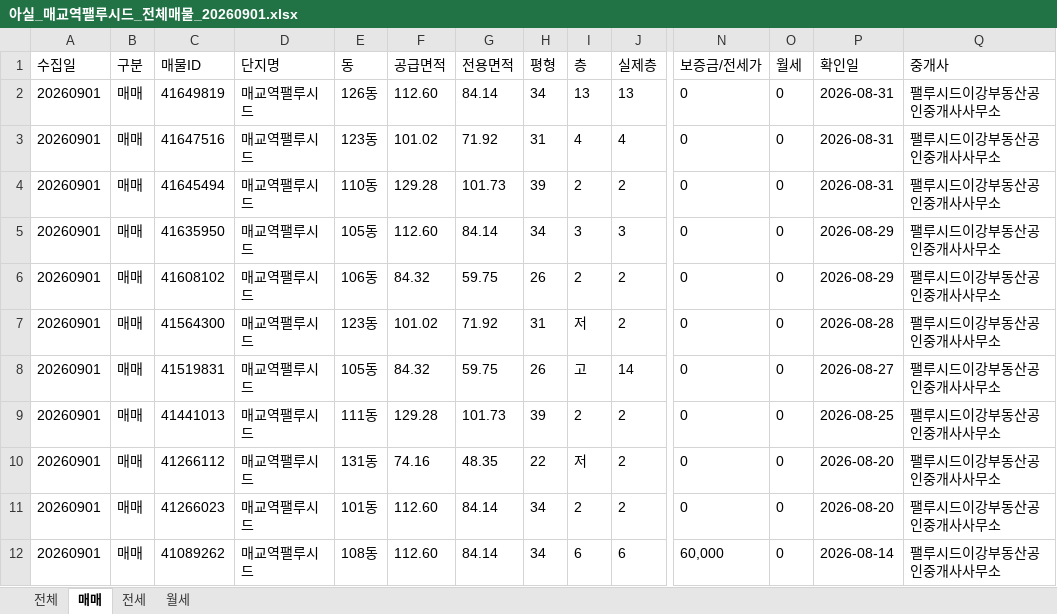
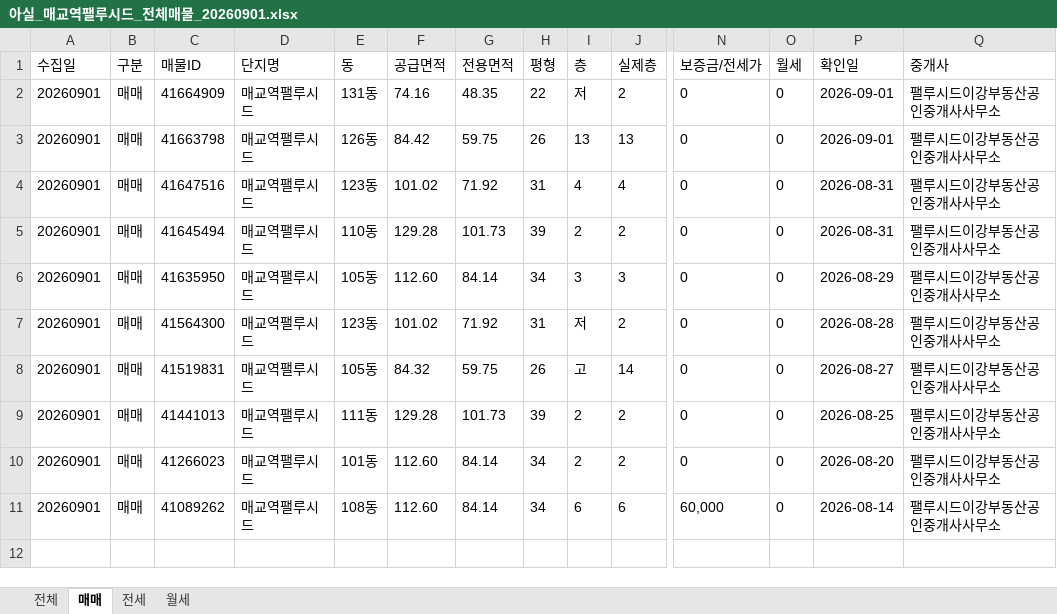
Before and after one commit to KKKONNNANNN/PALUCID_Daily, an Excel workbook: data/아실_매교역팰루시드_전체매물_20260901.xlsx, sheet 매매, drawn as a sheet; only a part is shown, gaps mark what is left out; values as stored, in another font and other column widths than the file's, no borders; removed rows and columns are numbered as before the commit, all else as after; rows hold the shown columns only; the diff names each change by its address in the sheet, - before the commit and + after, or states it on an @@ line.

```diff
--- a/data/아실_매교역팰루시드_전체매물_20260901.xlsx (sheet 매매)
+++ b/data/아실_매교역팰루시드_전체매물_20260901.xlsx (sheet 매매)
+row 2: 20260901 | 매매 | 41664909 | 매교역팰루시드 | 131동 | 74.16 | 48.35 | 22 | 저 | 2 | 0 | 0 | 2026-09-01 | 팰루시드이강부동산공인중개사사무소
-C3 (매물ID): 41649819
+C3 (매물ID): 41663798
-F3 (공급면적): 112.60
+F3 (공급면적): 84.42
-G3 (전용면적): 84.14
+G3 (전용면적): 59.75
-H3 (평형): 34
+H3 (평형): 26
-P3 (확인일): 2026-08-31
+P3 (확인일): 2026-09-01
-row 6: 20260901 | 매매 | 41608102 | 매교역팰루시드 | 106동 | 84.32 | 59.75 | 26 | 2 | 2 | 0 | 0 | 2026-08-29 | 팰루시드이강부동산공인중개사사무소
-row 10: 20260901 | 매매 | 41266112 | 매교역팰루시드 | 131동 | 74.16 | 48.35 | 22 | 저 | 2 | 0 | 0 | 2026-08-20 | 팰루시드이강부동산공인중개사사무소
```
Also changed, not shown: sheet 전체, sheet 전세, sheet 월세, 1 other file.
